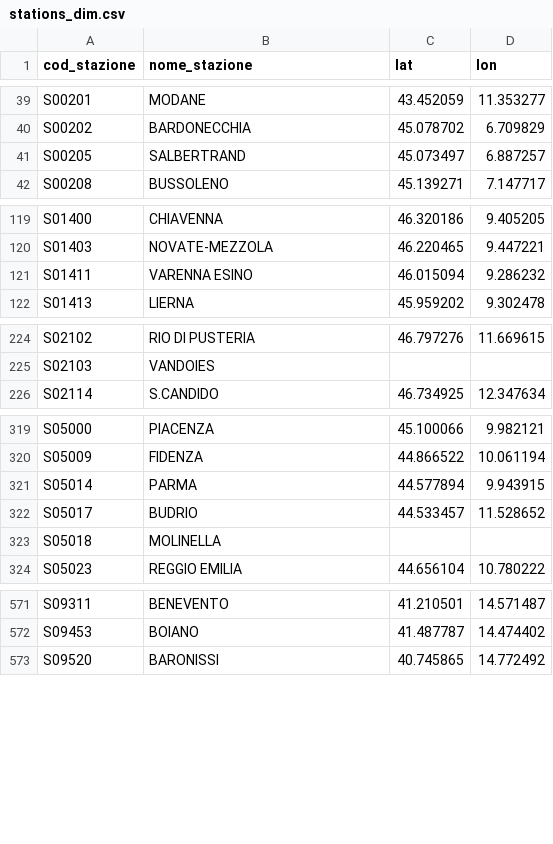
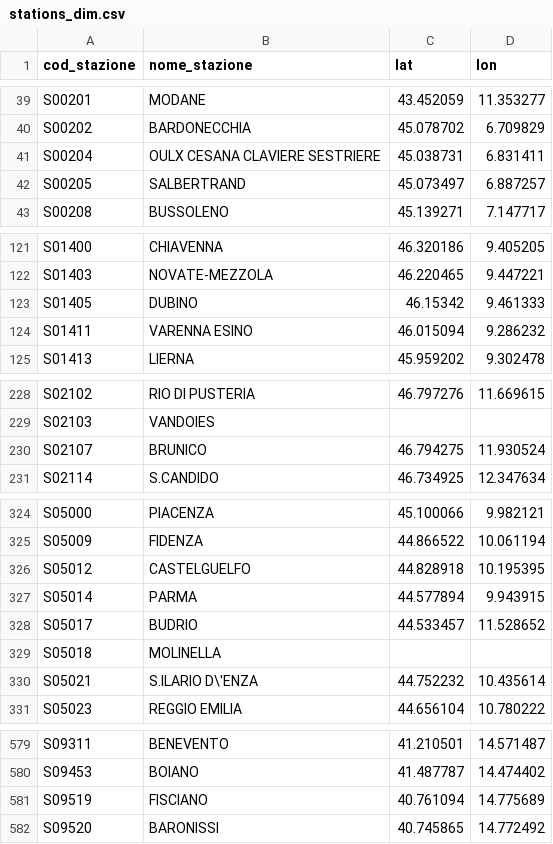
Before and after one commit to DrElegantia/trainstats-dashboard-test, a CSV file: data/gold/stations_dim.csv, drawn as a sheet; only a part is shown, gaps mark what is left out; the diff covers the shown part only.

```diff
--- a/data/gold/stations_dim.csv
+++ b/data/gold/stations_dim.csv
@@ -40,2 +40,3 @@ S00201,MODANE,43.452059,11.353277
 S00202,BARDONECCHIA,45.078702,6.709829
+S00204,OULX CESANA CLAVIERE SESTRIERE,45.038731,6.831411
 S00205,SALBERTRAND,45.073497,6.887257
@@ -120,2 +122,3 @@ S01400,CHIAVENNA,46.320186,9.405205
 S01403,NOVATE-MEZZOLA,46.220465,9.447221
+S01405,DUBINO,46.15342,9.461333
 S01411,VARENNA ESINO,46.015094,9.286232
@@ -225,2 +229,3 @@ S02102,RIO DI PUSTERIA,46.797276,11.669615
 S02103,VANDOIES,,
+S02107,BRUNICO,46.794275,11.930524
 S02114,S.CANDIDO,46.734925,12.347634
@@ -320,2 +325,3 @@ S05000,PIACENZA,45.100066,9.982121
 S05009,FIDENZA,44.866522,10.061194
+S05012,CASTELGUELFO,44.828918,10.195395
 S05014,PARMA,44.577894,9.943915
@@ -323,2 +329,3 @@ S05017,BUDRIO,44.533457,11.528652
 S05018,MOLINELLA,,
+S05021,S.ILARIO D\'ENZA,44.752232,10.435614
 S05023,REGGIO EMILIA,44.656104,10.780222
@@ -572,2 +580,3 @@ S09311,BENEVENTO,41.210501,14.571487
 S09453,BOIANO,41.487787,14.474402
+S09519,FISCIANO,40.761094,14.775689
 S09520,BARONISSI,40.745865,14.772492
```
Also changed, not shown: 4 added rows and 1 moved row elsewhere in this file, data/gold/hist_mese_categoria.csv, data/gold/kpi_dettaglio_categoria.csv, 9 other files.
